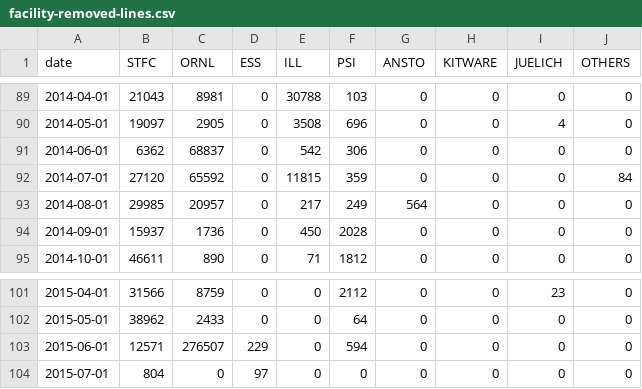
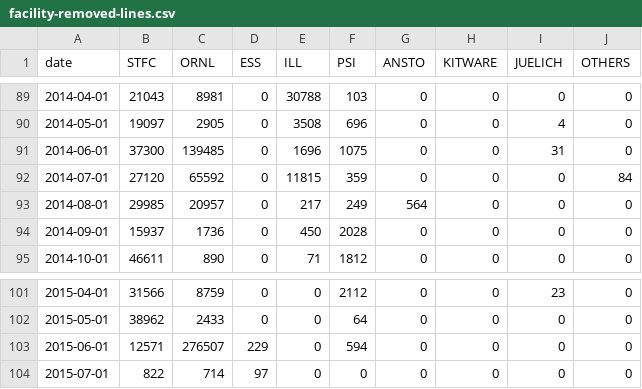
Before and after one commit to mantidproject/documents, a CSV file: Project-Management/reports/facility-removed-lines.csv, drawn as a sheet; only a part is shown, gaps mark what is left out.

Commit message:
Updated git reports

```diff
--- a/Project-Management/reports/facility-removed-lines.csv
+++ b/Project-Management/reports/facility-removed-lines.csv
@@ -90,3 +90,3 @@ date,STFC,ORNL,ESS,ILL,PSI,ANSTO,KITWARE,JUELICH,OTHERS
 2014-05-01,19097,2905,0,3508,696,0,0,4,0
-2014-06-01,6362,68837,0,542,306,0,0,0,0
+2014-06-01,37300,139485,0,1696,1075,0,0,31,0
 2014-07-01,27120,65592,0,11815,359,0,0,0,84
@@ -103,2 +103,2 @@ date,STFC,ORNL,ESS,ILL,PSI,ANSTO,KITWARE,JUELICH,OTHERS
 2015-06-01,12571,276507,229,0,594,0,0,0,0
-2015-07-01,804,0,97,0,0,0,0,0,0
+2015-07-01,822,714,97,0,0,0,0,0,0
```
Also changed, not shown: Project-Management/reports/facility-added-lines.csv, Project-Management/reports/facility-changed-files.csv, 1 other file.
